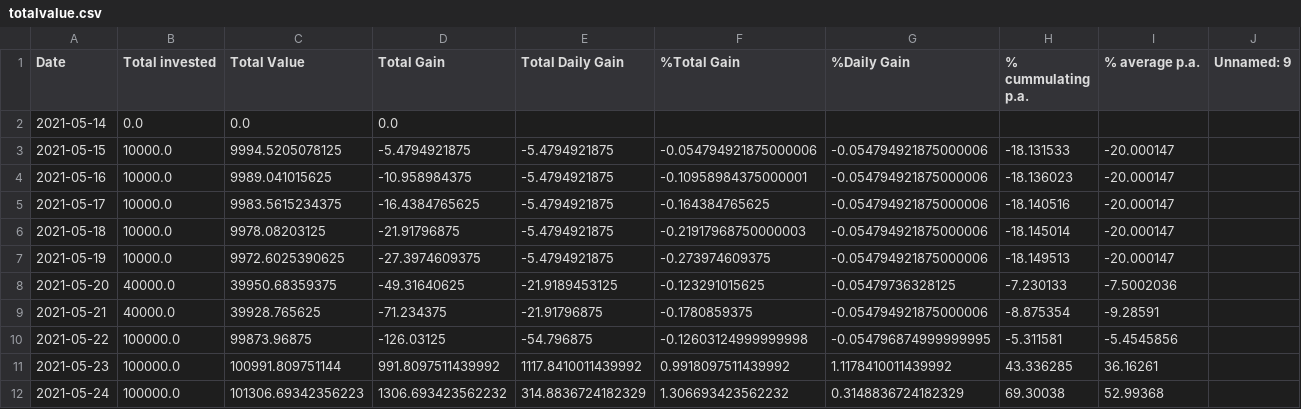
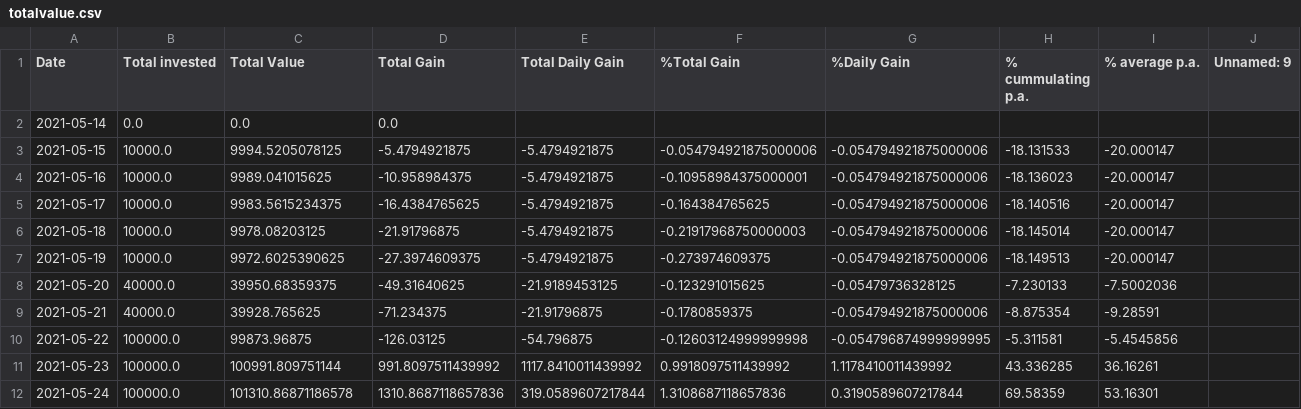
Before and after one commit to Mentalustig/Bitcoindashboard, a CSV file: totalvalue.csv, drawn as a sheet.

```diff
--- a/totalvalue.csv
+++ b/totalvalue.csv
@@ -11,2 +11,2 @@ Date,Total invested,Total Value,Total Gain,Total Daily Gain,%Total Gain,%Daily G
 2021-05-23,100000.0,100991.809751144,991.8097511439992,1117.8410011439992,0.9918097511439992,1.1178410011439992,43.336285,36.16261,
-2021-05-24,100000.0,101306.69342356223,1306.693423562232,314.8836724182329,1.306693423562232,0.3148836724182329,69.30038,52.99368,
+2021-05-24,100000.0,101310.86871186578,1310.8687118657836,319.0589607217844,1.3108687118657836,0.3190589607217844,69.58359,53.16301,
```
Also changed, not shown: kpis.csv, workingcapital.csv.
